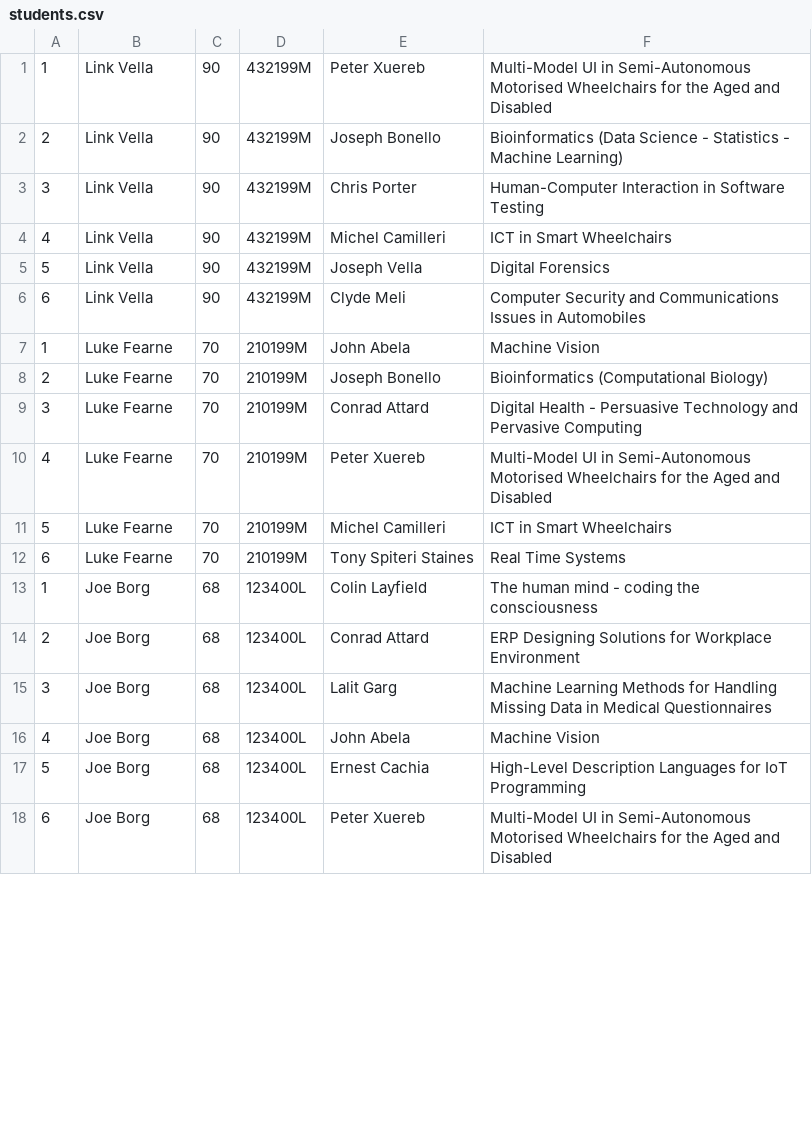
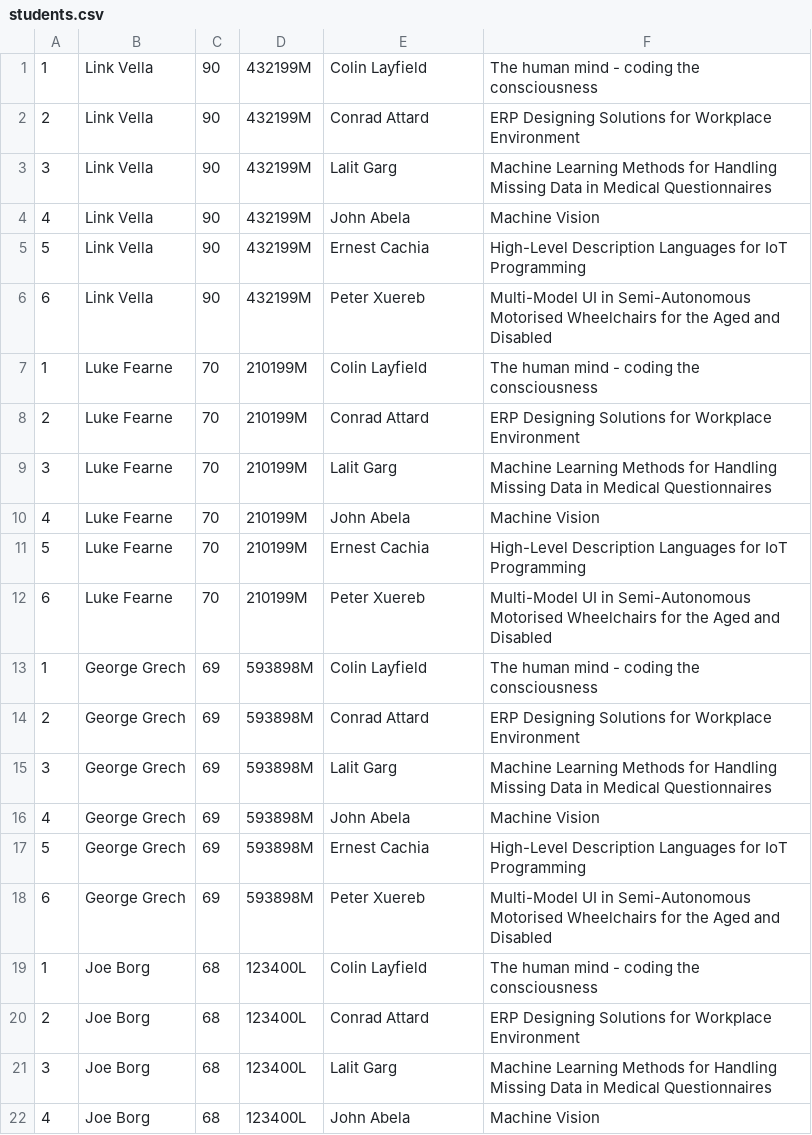
Before and after one commit to NicoleCassar/GAPT, a CSV file: FYPAllocationTest/FYPAllocationTest/students.csv, drawn as a sheet; only a part is shown; the shorter side is filled out with more unchanged rows; the diff covers the shown part only.

Commit message:
Added check in the case of student who isn't assigned, and ordered grid output with handling of perform allocation @ConnorSF 21.05.2020

```diff
--- a/FYPAllocationTest/FYPAllocationTest/students.csv
+++ b/FYPAllocationTest/FYPAllocationTest/students.csv
@@ -1,13 +1,19 @@
-1,Link Vella,90,432199M,Peter Xuereb,Multi-Model UI in Semi-Autonomous Motorised Wheelchairs for the Aged and Disabled
-2,Link Vella,90,432199M,Joseph Bonello,Bioinformatics (Data Science - Statistics - Machine Learning)
-3,Link Vella,90,432199M,Chris Porter,Human-Computer Interaction in Software Testing
-4,Link Vella,90,432199M,Michel Camilleri,ICT in Smart Wheelchairs
-5,Link Vella,90,432199M,Joseph Vella,Digital Forensics
-6,Link Vella,90,432199M,Clyde Meli,Computer Security and Communications Issues in Automobiles
-1,Luke Fearne,70,210199M,John Abela,Machine Vision
-2,Luke Fearne,70,210199M,Joseph Bonello,Bioinformatics (Computational Biology)
-3,Luke Fearne,70,210199M,Conrad Attard,Digital Health - Persuasive Technology and Pervasive Computing
-4,Luke Fearne,70,210199M,Peter Xuereb,Multi-Model UI in Semi-Autonomous Motorised Wheelchairs for the Aged and Disabled
-5,Luke Fearne,70,210199M,Michel Camilleri,ICT in Smart Wheelchairs
-6,Luke Fearne,70,210199M,Tony Spiteri Staines,Real Time Systems
+1,Link Vella,90,432199M,Colin Layfield,The human mind - coding the consciousness
+2,Link Vella,90,432199M,Conrad Attard,ERP Designing Solutions for Workplace Environment
+3,Link Vella,90,432199M,Lalit Garg,Machine Learning Methods for Handling Missing Data in Medical Questionnaires
+4,Link Vella,90,432199M,John Abela,Machine Vision
+5,Link Vella,90,432199M,Ernest Cachia,High-Level Description Languages for IoT Programming
+6,Link Vella,90,432199M,Peter Xuereb,Multi-Model UI in Semi-Autonomous Motorised Wheelchairs for the Aged and Disabled
+1,Luke Fearne,70,210199M,Colin Layfield,The human mind - coding the consciousness
+2,Luke Fearne,70,210199M,Conrad Attard,ERP Designing Solutions for Workplace Environment
+3,Luke Fearne,70,210199M,Lalit Garg,Machine Learning Methods for Handling Missing Data in Medical Questionnaires
+4,Luke Fearne,70,210199M,John Abela,Machine Vision
+5,Luke Fearne,70,210199M,Ernest Cachia,High-Level Description Languages for IoT Programming
+6,Luke Fearne,70,210199M,Peter Xuereb,Multi-Model UI in Semi-Autonomous Motorised Wheelchairs for the Aged and Disabled
+1,George Grech,69,593898M,Colin Layfield,The human mind - coding the consciousness
+2,George Grech,69,593898M,Conrad Attard,ERP Designing Solutions for Workplace Environment
+3,George Grech,69,593898M,Lalit Garg,Machine Learning Methods for Handling Missing Data in Medical Questionnaires
+4,George Grech,69,593898M,John Abela,Machine Vision
+5,George Grech,69,593898M,Ernest Cachia,High-Level Description Languages for IoT Programming
+6,George Grech,69,593898M,Peter Xuereb,Multi-Model UI in Semi-Autonomous Motorised Wheelchairs for the Aged and Disabled
 1,Joe Borg,68,123400L,Colin Layfield,The human mind - coding the consciousness
```
Also changed, not shown: 34 edited cells elsewhere in this file, FYPAllocationTest/FYPAllocationTest/Supervisors.csv, FYPAllocationTest/FYPAllocationTest/allocation_result.csv, 7 other files.
